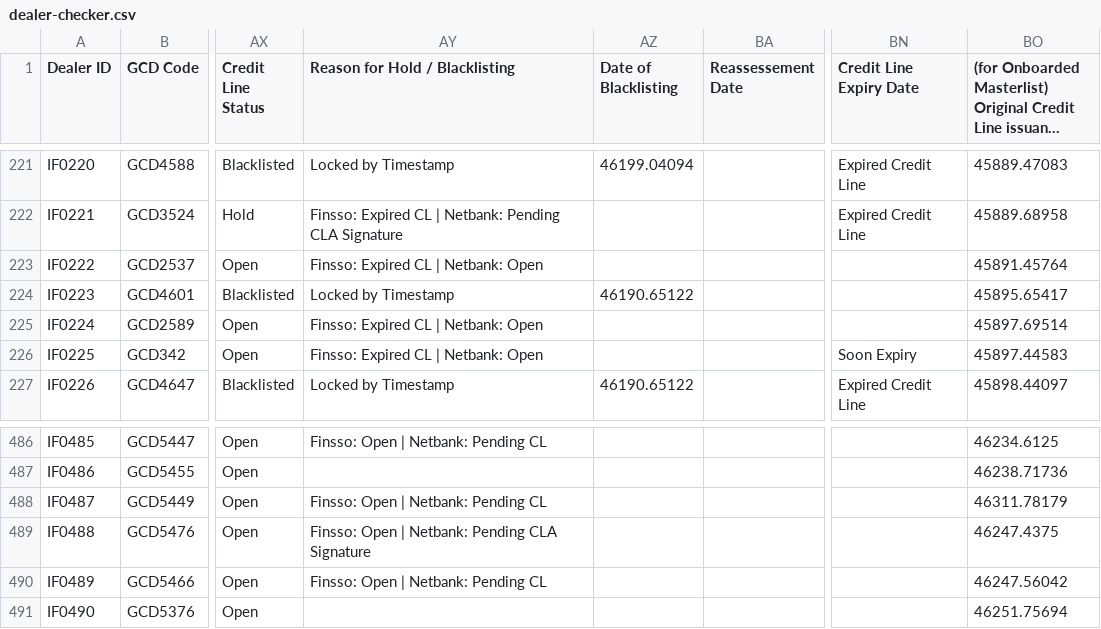
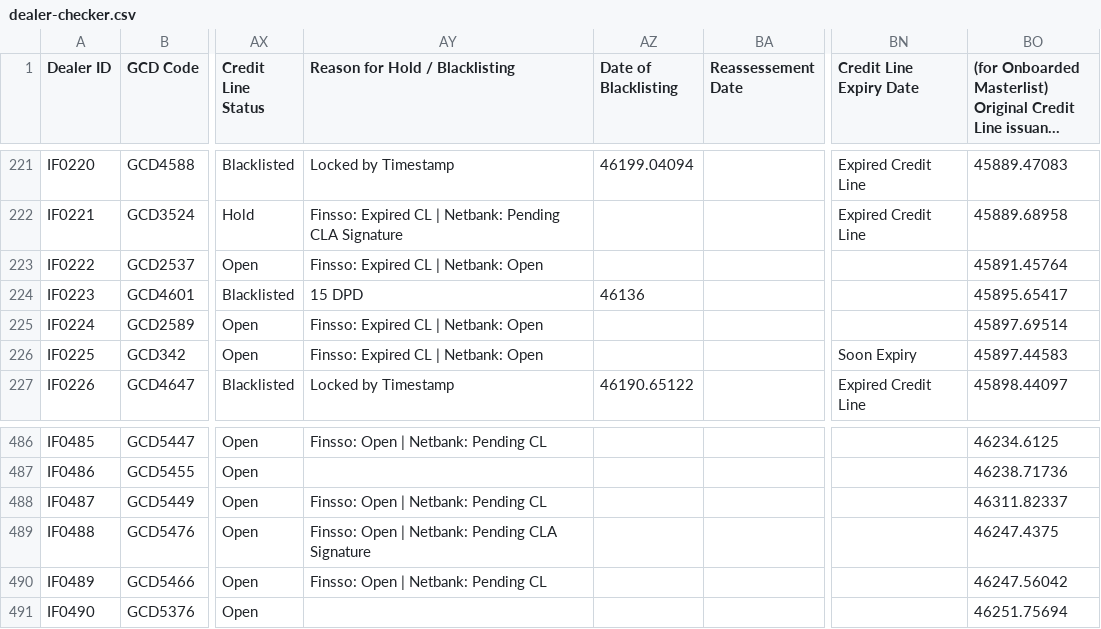
Before and after one commit to miguelcordero-ops/finsso-repository, a CSV file: data/dealer-checker.csv, drawn as a sheet; only a part is shown, gaps mark what is left out; long unchanged cells end in …; the diff names each change by its address in the sheet, - before the commit and + after, or states it on an @@ line.

Commit message:
Auto-export "[Raw] Dealer Checker" — 2026-10-16T12:11:46.765Z

```diff
--- a/data/dealer-checker.csv
+++ b/data/dealer-checker.csv
-AY224 (Reason for Hold / Blacklisting): Locked by Timestamp
+AY224 (Reason for Hold / Blacklisting): 15 DPD
-AZ224 (Date of Blacklisting): 46190.65122
+AZ224 (Date of Blacklisting): 46136
-BO488: 46311.78179
+BO488: 46311.82337
```
